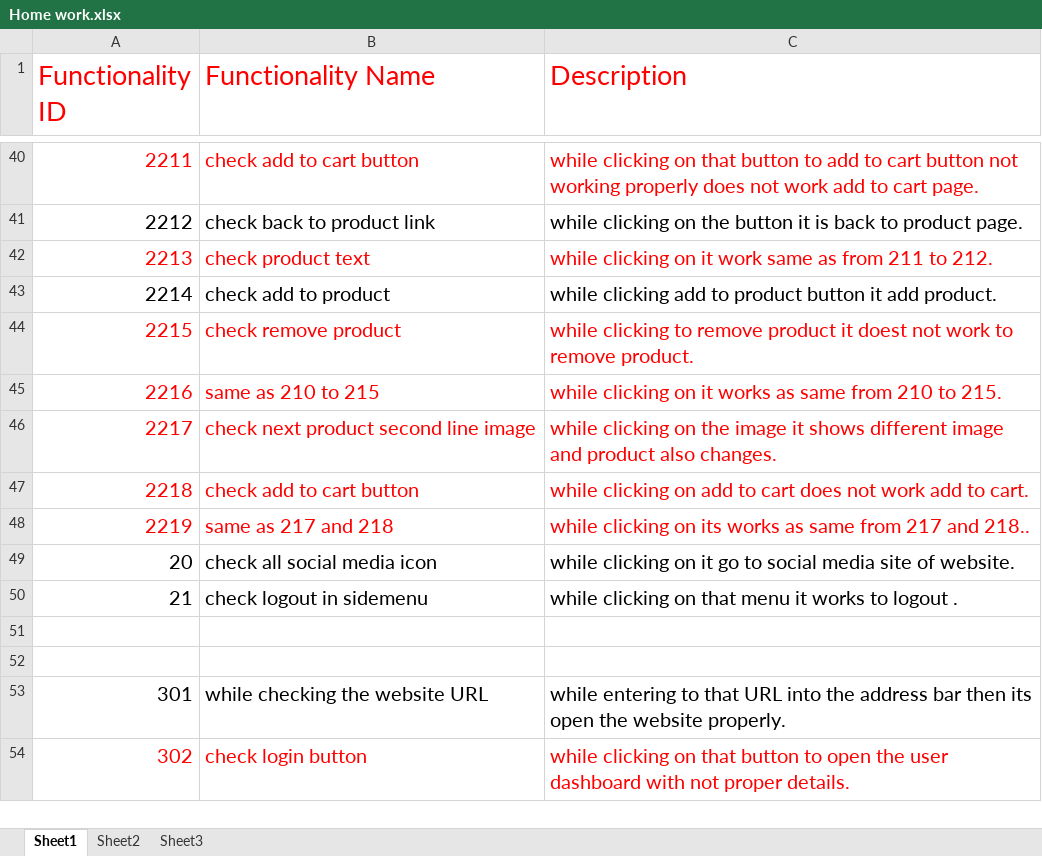
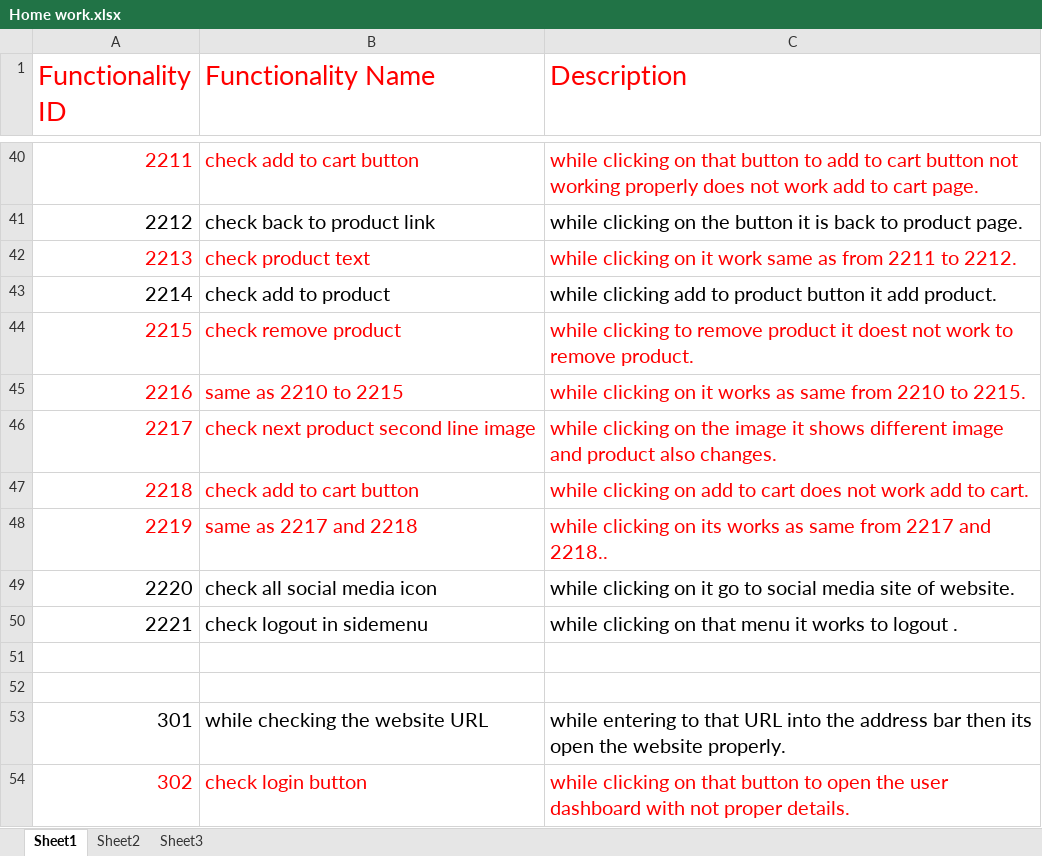
Before and after one commit to bhaumikpatel851/bhaumik-testing, an Excel workbook: Project/Home work.xlsx, sheet Sheet1, drawn as a sheet; only a part is shown, gaps mark what is left out; values as stored, in another font and other column widths than the file's, no borders; the diff names each change by its address in the sheet, - before the commit and + after, or states it on an @@ line.

Commit message:
Update Home work.xlsx

```diff
--- a/Project/Home work.xlsx (sheet Sheet1)
+++ b/Project/Home work.xlsx (sheet Sheet1)
-C42 (Description): …as from 211 to 212.
+C42 (Description): …as from 2211 to 2212.
-B45 (Functionality Name): same as 210 to 215
+B45 (Functionality Name): same as 2210 to 2215
-C45 (Description): …same from 210 to 215.
+C45 (Description): …same from 2210 to 2215.
-B48 (Functionality Name): same as 217 and 218
+B48 (Functionality Name): same as 2217 and 2218
-C48 (Description): …same from 217 and 218..
+C48 (Description): …same from 2217 and 2218..
-A49 (Functionality ID): 20
+A49 (Functionality ID): 2220
-A50 (Functionality ID): 21
+A50 (Functionality ID): 2221
```
